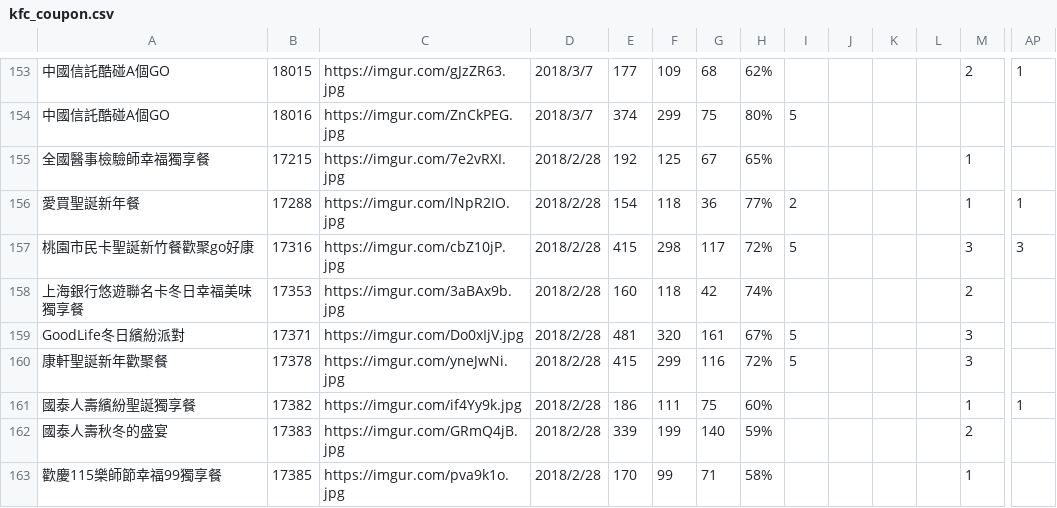
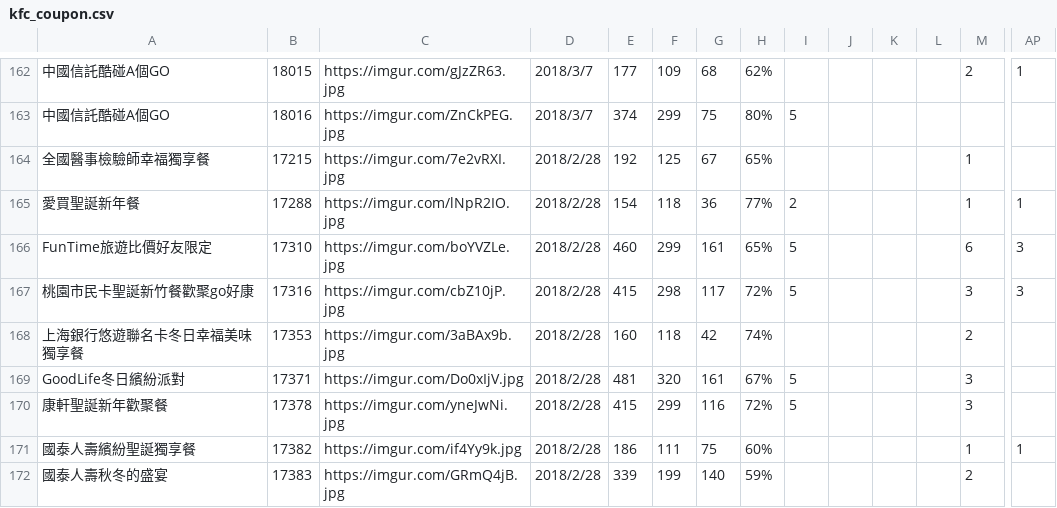
Before and after one commit to agudoe2/CPKing_KFC, a CSV file: kfc_coupon.csv, drawn as a sheet; only a part is shown, gaps mark what is left out; the shorter side is filled out with more unchanged rows; rows hold the shown columns only; the diff covers the shown part only; the diff names each change by its address in the sheet, - before the commit and + after, or states it on an @@ line.

Commit message:
新增10項優惠券(含點餐車道VIP)，資料來源：ptt, 肯德基官網 17310   FunTime旅遊比價好友限定 18024   台灣之星新春超霸雙享餐 18032   東森旅遊優惠 18045   GoodLife2018情人節告白好食基我喜歡您雙人餐 18085   登鴻集團新春fun送 C1  KFC點餐車道VIP加購炸雞1塊(每車限優惠1次) C2  KFC點餐車道VIP加購上校雞塊1份(每車限優惠1次) C3  KFC點餐車道VIP加購原味蛋撻1顆(每車限優惠1次) C4  KFC點餐車道VIP加購小薯1份(每車限優惠1次) C5  KFC點餐車道VIP加購小可1份(每車限優惠1次)

```diff
--- a/kfc_coupon.csv
+++ b/kfc_coupon.csv
+row 166: FunTime旅遊比價好友限定 | 17310 | https://imgur.com/boYVZLe.jpg | 2018/2/28 | 460 | 299 | 161 | 65% | 5 |  |  |  | 6 | 3
```
Also changed, not shown: 9 added rows and 14 edited cells elsewhere in this file, 1 other file.
